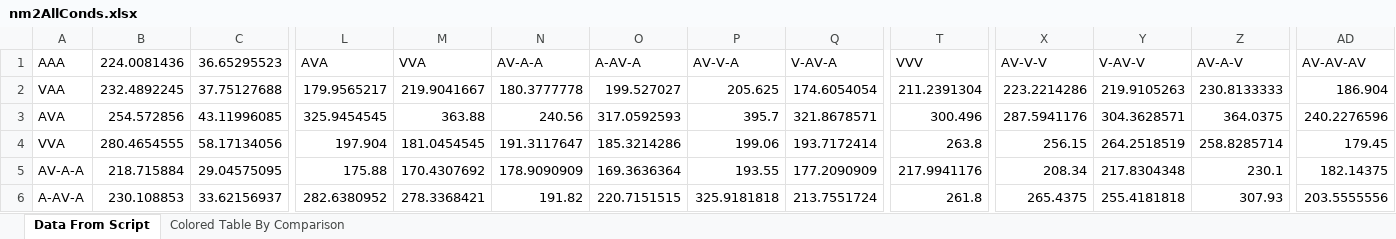
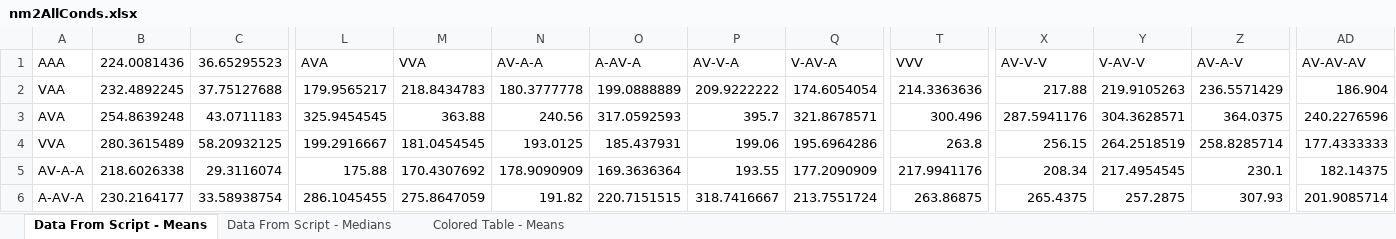
Before and after one commit to CNL-R/Psychophysics, an Excel workbook: nm2AllConds.xlsx, sheet Data From Script - Means, drawn as a sheet; only a part is shown, gaps mark what is left out; values as stored, in another font and other column widths than the file's, no borders; the diff covers the shown part only; the diff names each change by its address in the sheet, - before the commit and + after, or states it on an @@ line.

```diff
--- a/nm2AllConds.xlsx (sheet Data From Script - Means)
+++ b/nm2AllConds.xlsx (sheet Data From Script - Means)
-sheet tab: Data From Script
+sheet tab: Data From Script - Means
-sheet tab: Colored Table By Comparison
+sheet tab: Colored Table - Means
+sheet tab: Data From Script - Medians
-M2 (VVA): 219.9041667
+M2 (VVA): 218.8434783
-O2 (A-AV-A): 199.527027
+O2 (A-AV-A): 199.0888889
-P2 (AV-V-A): 205.625
+P2 (AV-V-A): 209.9222222
-T2 (VVV): 211.2391304
+T2 (VVV): 214.3363636
-X2 (AV-V-V): 223.2214286
+X2 (AV-V-V): 217.88
-Z2 (AV-A-V): 230.8133333
+Z2 (AV-A-V): 236.5571429
-B3 (224.0081436): 254.572856
+B3 (224.0081436): 254.8639248
-C3 (36.65295523): 43.11996085
+C3 (36.65295523): 43.0711183
-B4 (224.0081436): 280.4654555
+B4 (224.0081436): 280.3615489
-C4 (36.65295523): 58.17134056
+C4 (36.65295523): 58.20932125
-L4 (AVA): 197.904
+L4 (AVA): 199.2916667
-N4 (AV-A-A): 191.3117647
+N4 (AV-A-A): 193.0125
-O4 (A-AV-A): 185.3214286
+O4 (A-AV-A): 185.437931
-Q4 (V-AV-A): 193.7172414
+Q4 (V-AV-A): 195.6964286
-AD4 (AV-AV-AV): 179.45
+AD4 (AV-AV-AV): 177.4333333
-B5 (224.0081436): 218.715884
+B5 (224.0081436): 218.6026338
-C5 (36.65295523): 29.04575095
+C5 (36.65295523): 29.3116074
-Y5 (V-AV-V): 217.8304348
+Y5 (V-AV-V): 217.4954545
-B6 (224.0081436): 230.108853
+B6 (224.0081436): 230.2164177
-C6 (36.65295523): 33.62156937
+C6 (36.65295523): 33.58938754
-L6 (AVA): 282.6380952
+L6 (AVA): 286.1045455
-M6 (VVA): 278.3368421
+M6 (VVA): 275.8647059
-P6 (AV-V-A): 325.9181818
+P6 (AV-V-A): 318.7416667
-T6 (VVV): 261.8
+T6 (VVV): 263.86875
-Y6 (V-AV-V): 255.4181818
+Y6 (V-AV-V): 257.2875
-AD6 (AV-AV-AV): 203.5555556
+AD6 (AV-AV-AV): 201.9085714
```
Also changed, not shown: 1 added row, 1 removed row and 88 edited cells elsewhere in this sheet, 2 other files.
